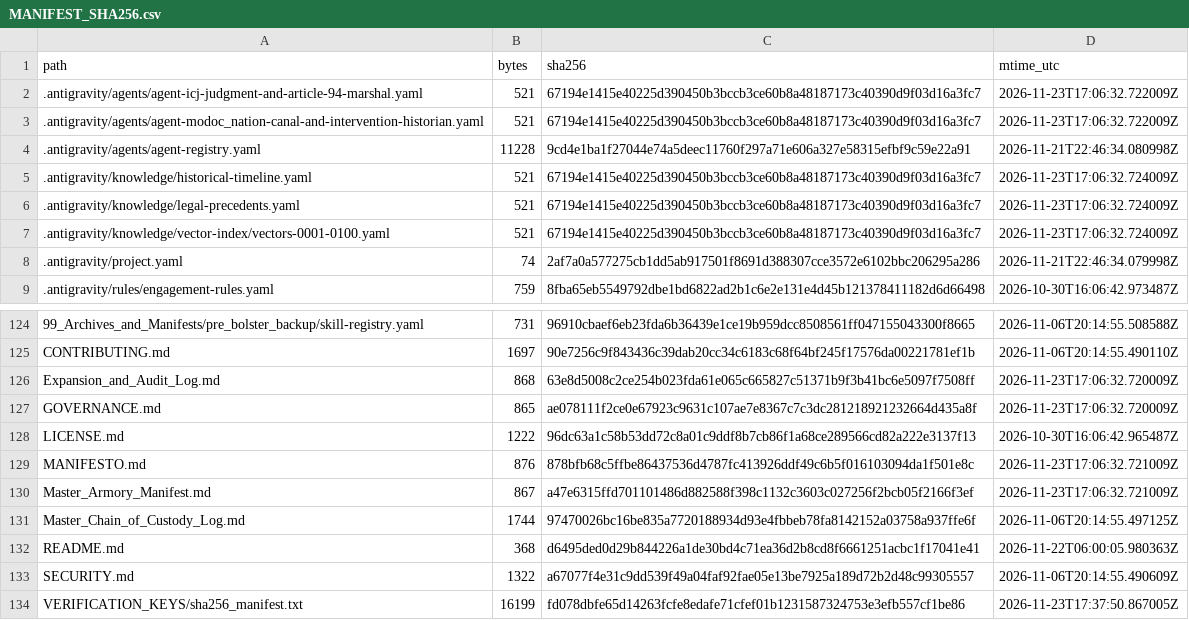
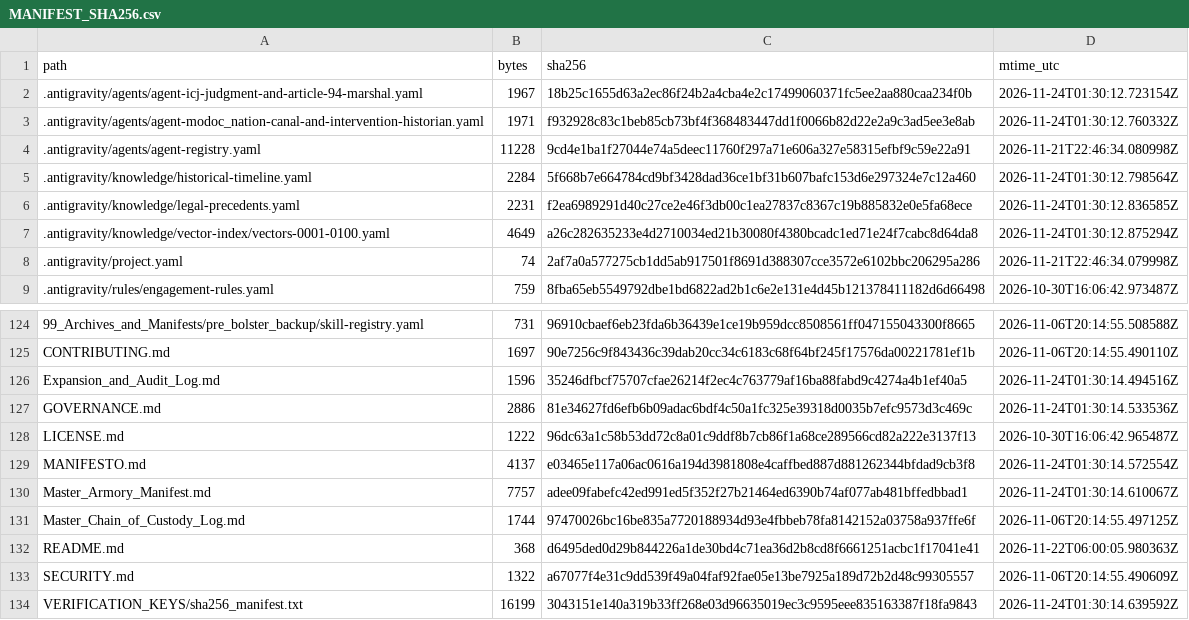
Before and after one commit to GlobalRestitutionAlliance/turtle-island-us-ok-modoc-nation-master-litigation, a CSV file: 99_Archives_and_Manifests/MANIFEST_SHA256.csv, drawn as a sheet; only a part is shown, gaps mark what is left out; the diff covers the shown part only.

```diff
--- a/99_Archives_and_Manifests/MANIFEST_SHA256.csv
+++ b/99_Archives_and_Manifests/MANIFEST_SHA256.csv
@@ -1,8 +1,8 @@
 path,bytes,sha256,mtime_utc
-.antigravity/agents/agent-icj-judgment-and-article-94-marshal.yaml,521,67194e1415e40225d390450b3bccb3ce60b8a48187173c40390d9f03d16a3fc7,2026-11-23T17:06:32.722009Z
-.antigravity/agents/agent-modoc_nation-canal-and-intervention-historian.yaml,521,67194e1415e40225d390450b3bccb3ce60b8a48187173c40390d9f03d16a3fc7,2026-11-23T17:06:32.722009Z
+.antigravity/agents/agent-icj-judgment-and-article-94-marshal.yaml,1967,18b25c1655d63a2ec86f24b2a4cba4e2c17499060371fc5ee2aa880caa234f0b,2026-11-24T01:30:12.723154Z
+.antigravity/agents/agent-modoc_nation-canal-and-intervention-historian.yaml,1971,f932928c83c1beb85cb73bf4f368483447dd1f0066b82d22e2a9c3ad5ee3e8ab,2026-11-24T01:30:12.760332Z
 .antigravity/agents/agent-registry.yaml,11228,9cd4e1ba1f27044e74a5deec11760f297a71e606a327e58315efbf9c59e22a91,2026-11-21T22:46:34.080998Z
-.antigravity/knowledge/historical-timeline.yaml,521,67194e1415e40225d390450b3bccb3ce60b8a48187173c40390d9f03d16a3fc7,2026-11-23T17:06:32.724009Z
-.antigravity/knowledge/legal-precedents.yaml,521,67194e1415e40225d390450b3bccb3ce60b8a48187173c40390d9f03d16a3fc7,2026-11-23T17:06:32.724009Z
-.antigravity/knowledge/vector-index/vectors-0001-0100.yaml,521,67194e1415e40225d390450b3bccb3ce60b8a48187173c40390d9f03d16a3fc7,2026-11-23T17:06:32.724009Z
+.antigravity/knowledge/historical-timeline.yaml,2284,5f668b7e664784cd9bf3428dad36ce1bf31b607bafc153d6e297324e7c12a460,2026-11-24T01:30:12.798564Z
+.antigravity/knowledge/legal-precedents.yaml,2231,f2ea6989291d40c27ce2e46f3db00c1ea27837c8367c19b885832e0e5fa68ece,2026-11-24T01:30:12.836585Z
+.antigravity/knowledge/vector-index/vectors-0001-0100.yaml,4649,a26c282635233e4d2710034ed21b30080f4380bcadc1ed71e24f7cabc8d64da8,2026-11-24T01:30:12.875294Z
 .antigravity/project.yaml,74,2af7a0a577275cb1dd5ab917501f8691d388307cce3572e6102bbc206295a286,2026-11-21T22:46:34.079998Z
@@ -125,7 +125,7 @@ path,bytes,sha256,mtime_utc
 CONTRIBUTING.md,1697,90e7256c9f843436c39dab20cc34c6183c68f64bf245f17576da00221781ef1b,2026-11-06T20:14:55.490110Z
-Expansion_and_Audit_Log.md,868,63e8d5008c2ce254b023fda61e065c665827c51371b9f3b41bc6e5097f7508ff,2026-11-23T17:06:32.720009Z
-GOVERNANCE.md,865,ae078111f2ce0e67923c9631c107ae7e8367c7c3dc281218921232664d435a8f,2026-11-23T17:06:32.720009Z
+Expansion_and_Audit_Log.md,1596,35246dfbcf75707cfae26214f2ec4c763779af16ba88fabd9c4274a4b1ef40a5,2026-11-24T01:30:14.494516Z
+GOVERNANCE.md,2886,81e34627fd6efb6b09adac6bdf4c50a1fc325e39318d0035b7efc9573d3c469c,2026-11-24T01:30:14.533536Z
 LICENSE.md,1222,96dc63a1c58b53dd72c8a01c9ddf8b7cb86f1a68ce289566cd82a222e3137f13,2026-10-30T16:06:42.965487Z
-MANIFESTO.md,876,878bfb68c5ffbe86437536d4787fc413926ddf49c6b5f016103094da1f501e8c,2026-11-23T17:06:32.721009Z
-Master_Armory_Manifest.md,867,a47e6315ffd701101486d882588f398c1132c3603c027256f2bcb05f2166f3ef,2026-11-23T17:06:32.721009Z
+MANIFESTO.md,4137,e03465e117a06ac0616a194d3981808e4caffbed887d881262344bfdad9cb3f8,2026-11-24T01:30:14.572554Z
+Master_Armory_Manifest.md,7757,adee09fabefc42ed991ed5f352f27b21464ed6390b74af077ab481bffedbbad1,2026-11-24T01:30:14.610067Z
 Master_Chain_of_Custody_Log.md,1744,97470026bc16be835a7720188934d93e4fbbeb78fa8142152a03758a937ffe6f,2026-11-06T20:14:55.497125Z
@@ -133,2 +133,2 @@ README.md,368,d6495ded0d29b844226a1de30bd4c71ea36d2b8cd8f6661251acbc1f17041e41,2
 SECURITY.md,1322,a67077f4e31c9dd539f49a04faf92fae05e13be7925a189d72b2d48c99305557,2026-11-06T20:14:55.490609Z
-VERIFICATION_KEYS/sha256_manifest.txt,16199,fd078dbfe65d14263fcfe8edafe71cfef01b1231587324753e3efb557cf1be86,2026-11-23T17:37:50.867005Z
+VERIFICATION_KEYS/sha256_manifest.txt,16199,3043151e140a319b33ff268e03d96635019ec3c9595eee835163387f18fa9843,2026-11-24T01:30:14.639592Z
```
Also changed, not shown: 81 edited cells elsewhere in this file, 37 other files.
